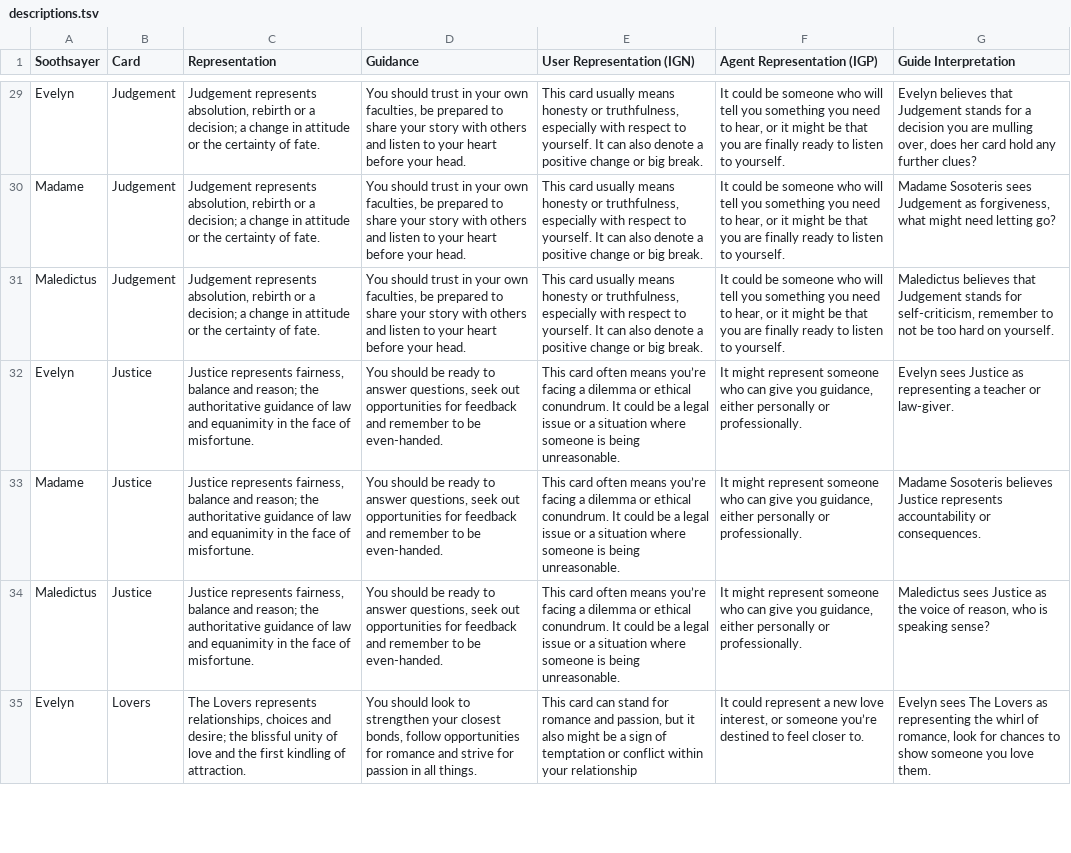
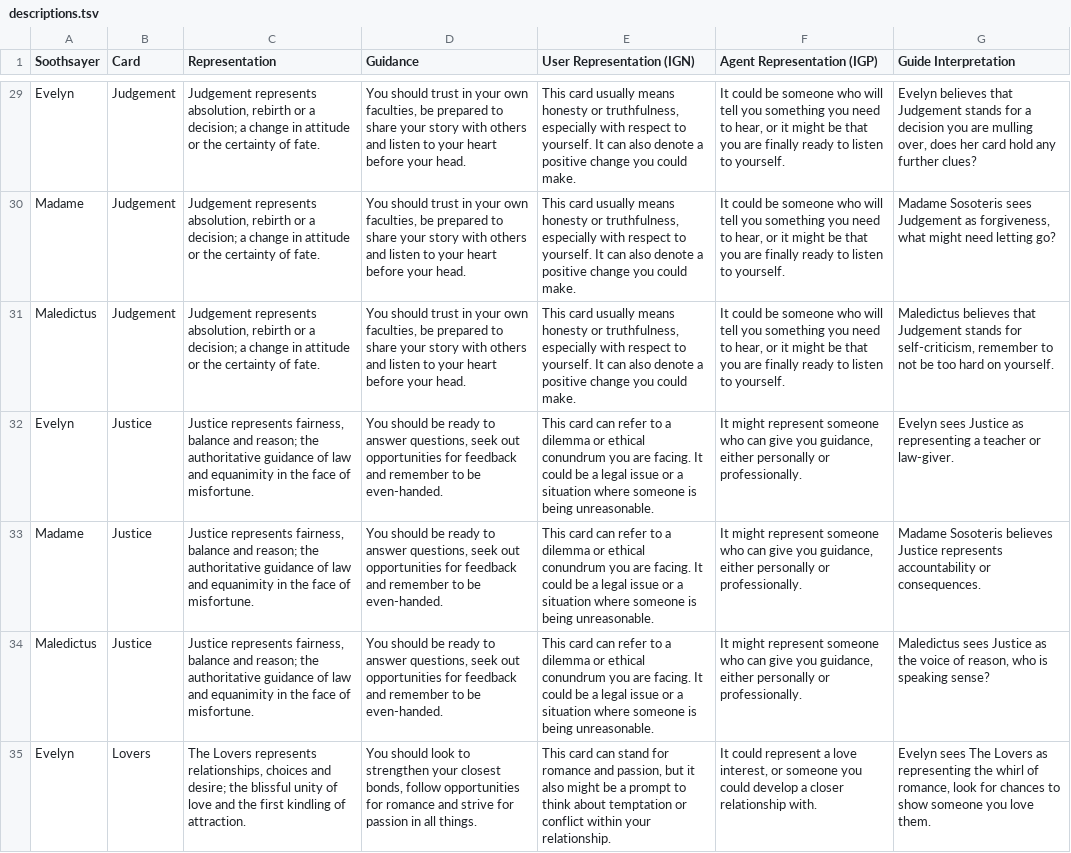
Before and after one commit to wainwrightmark/intarot, a TSV file: src/tsv/descriptions.tsv, drawn as a sheet; only a part is shown, gaps mark what is left out; the diff covers the shown part only; the diff names each change by its address in the sheet, - before the commit and + after, or states it on an @@ line.

```diff
--- a/src/tsv/descriptions.tsv
+++ b/src/tsv/descriptions.tsv
-E29:E31 (User Representation (IGN)): …positive change or big break.
+E29:E31 (User Representation (IGN)): …positive change you could make.
-E32:E34 (User Representation (IGN)): This card often means you’re facing a dilemma or ethical conundrum. It could…
+E32:E34 (User Representation (IGN)): This card can refer to a dilemma or ethical conundrum you are facing. It could…
-E35 (User Representation (IGN)): …be a sign of temptation or conflict within your relationship
+E35 (User Representation (IGN)): …be a prompt to think about temptation or conflict within your relationship.
-F35 (Agent Representation (IGP)): …represent a new love interest, or someone you’re destined to feel closer to.
+F35 (Agent Representation (IGP)): …represent a love interest, or someone you could develop a closer relationship with.
```
Also changed, not shown: 71 edited cells elsewhere in this file, src/tsv/guide_prompts.tsv, src/tsv/spread_prompts.tsv, 2 other files.
